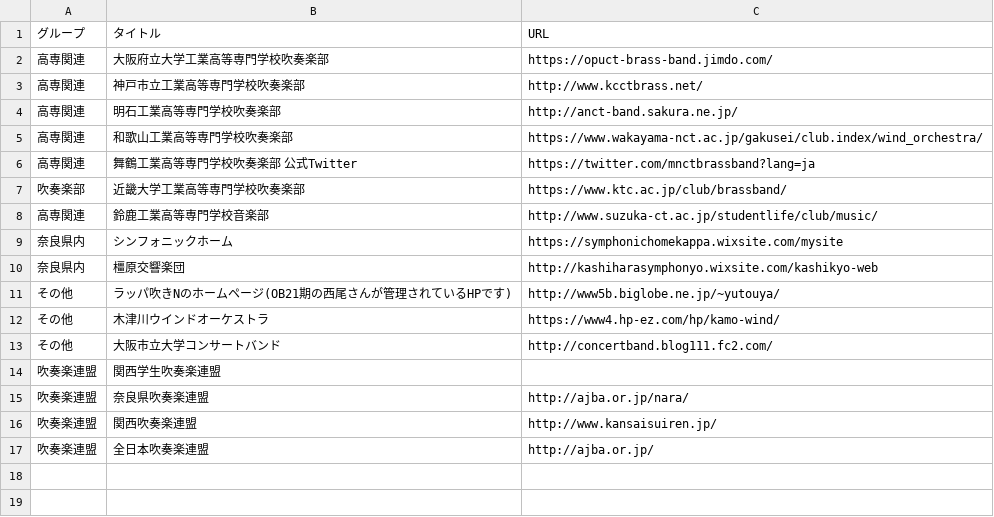
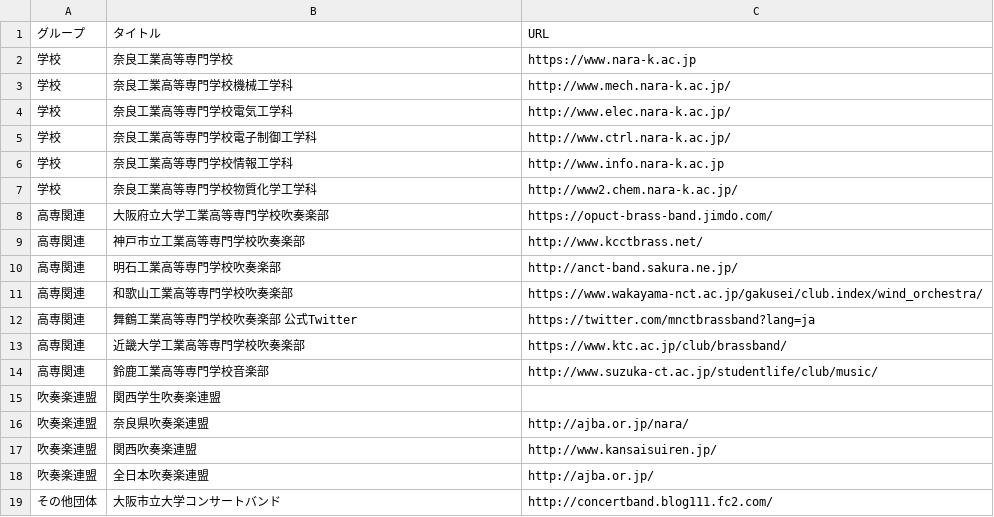
Before and after one commit to nitncwind-org/view-assets, a CSV file: gen3-assets/csv/link.csv, drawn as a sheet.

Commit message:
deploy: 435f57904c4a6157ea9152ee9fb968d3061090a2

```diff
--- a/gen3-assets/csv/link.csv
+++ b/gen3-assets/csv/link.csv
@@ -1,2 +1,8 @@
 グループ,タイトル,URL
+学校,奈良工業高等専門学校,https://www.nara-k.ac.jp
+学校,奈良工業高等専門学校機械工学科,http://www.mech.nara-k.ac.jp/
+学校,奈良工業高等専門学校電気工学科,http://www.elec.nara-k.ac.jp/
+学校,奈良工業高等専門学校電子制御工学科,http://www.ctrl.nara-k.ac.jp/
+学校,奈良工業高等専門学校情報工学科,http://www.info.nara-k.ac.jp
+学校,奈良工業高等専門学校物質化学工学科,http://www2.chem.nara-k.ac.jp/
 高専関連,大阪府立大学工業高等専門学校吹奏楽部,https://opuct-brass-band.jimdo.com/
@@ -6,9 +12,4 @@
 高専関連,舞鶴工業高等専門学校吹奏楽部　公式Twitter,https://twitter.com/mnctbrassband?lang=ja
-吹奏楽部,近畿大学工業高等専門学校吹奏楽部,https://www.ktc.ac.jp/club/brassband/
+高専関連,近畿大学工業高等専門学校吹奏楽部,https://www.ktc.ac.jp/club/brassband/
 高専関連,鈴鹿工業高等専門学校音楽部,http://www.suzuka-ct.ac.jp/studentlife/club/music/
-奈良県内,シンフォニックホーム,https://symphonichomekappa.wixsite.com/mysite
-奈良県内,橿原交響楽団,http://kashiharasymphonyo.wixsite.com/kashikyo-web
-その他,ラッパ吹きNのホームページ(OB21期の西尾さんが管理されているHPです),http://www5b.biglobe.ne.jp/~yutouya/
-その他,木津川ウインドオーケストラ,https://www4.hp-ez.com/hp/kamo-wind/
-その他,大阪市立大学コンサートバンド,http://concertband.blog111.fc2.com/
 吹奏楽連盟,関西学生吹奏楽連盟,
@@ -17 +18,2 @@
 吹奏楽連盟,全日本吹奏楽連盟,http://ajba.or.jp/
+その他団体,大阪市立大学コンサートバンド,http://concertband.blog111.fc2.com/
```
